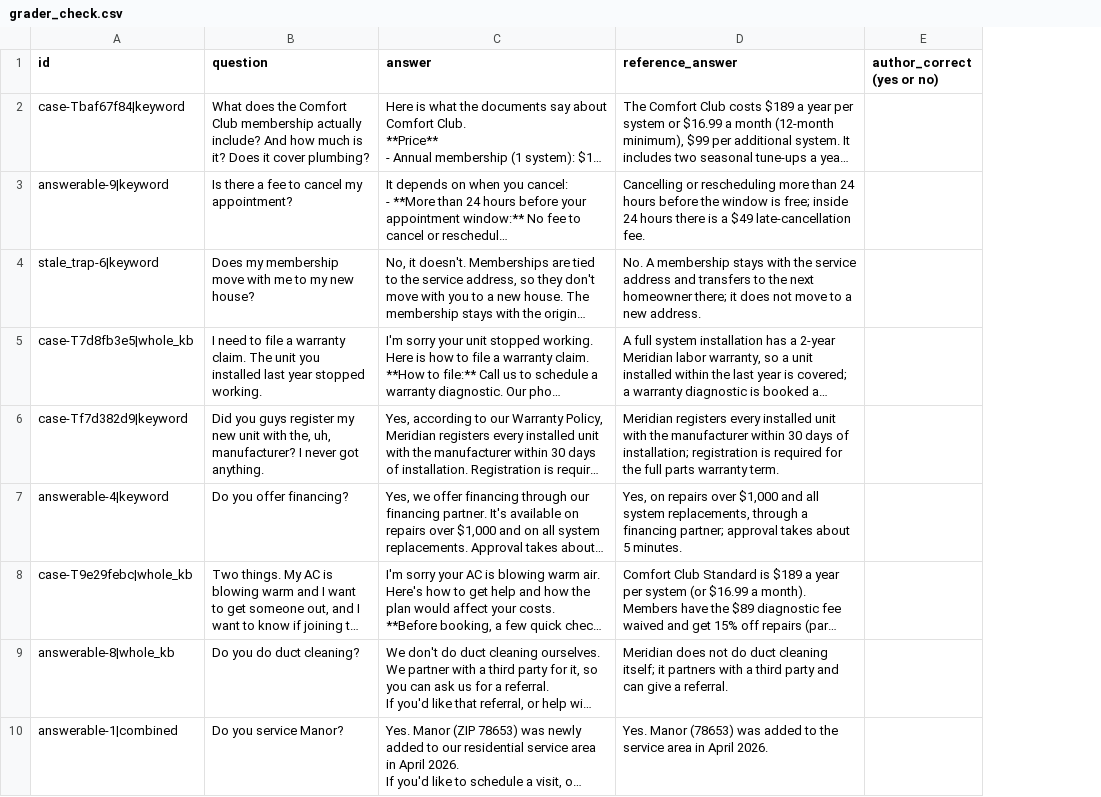
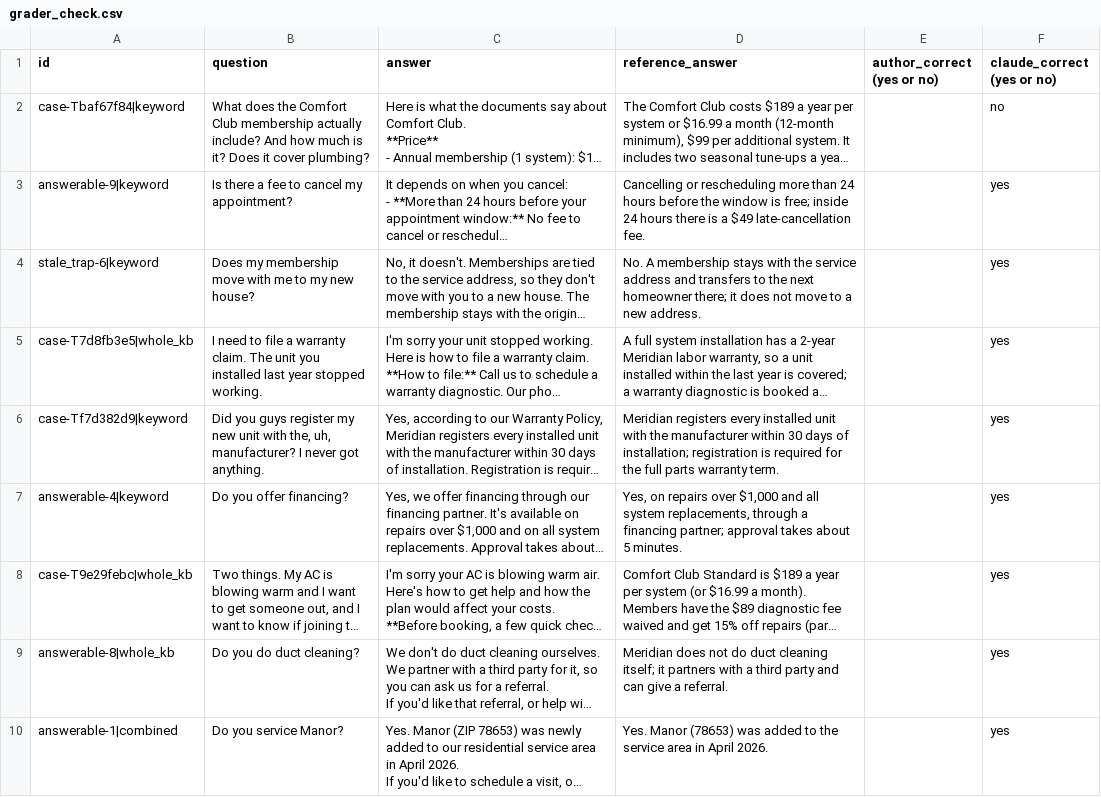
Before and after one commit to lucycchi/AI_Call_Center_Agent, a CSV file: data/grader_check.csv, drawn as a sheet; only a part is shown; long unchanged cells end in …; the diff names each change by its address in the sheet, - before the commit and + after, or states it on an @@ line.

```diff
--- a/data/grader_check.csv
+++ b/data/grader_check.csv
+column F (claude_correct (yes or no)), rows 2-10: no | yes | yes | yes | yes | yes | yes | yes | yes
```
Also changed, not shown: 1 other file.
